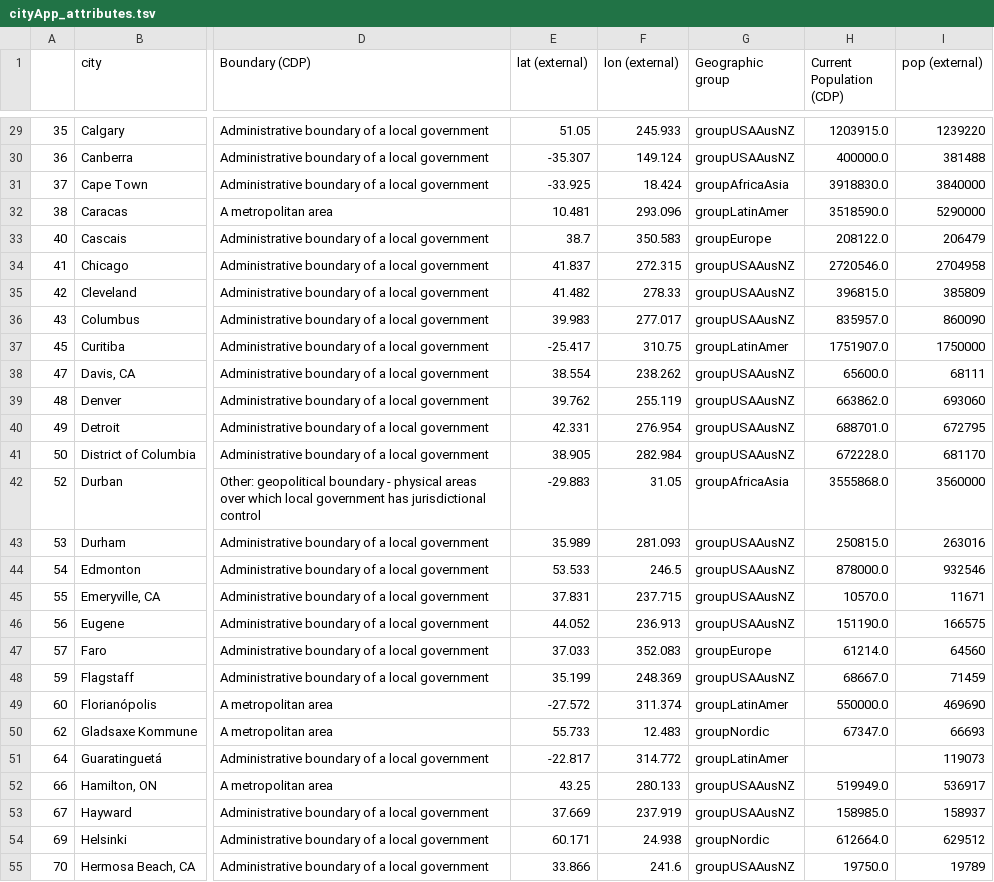
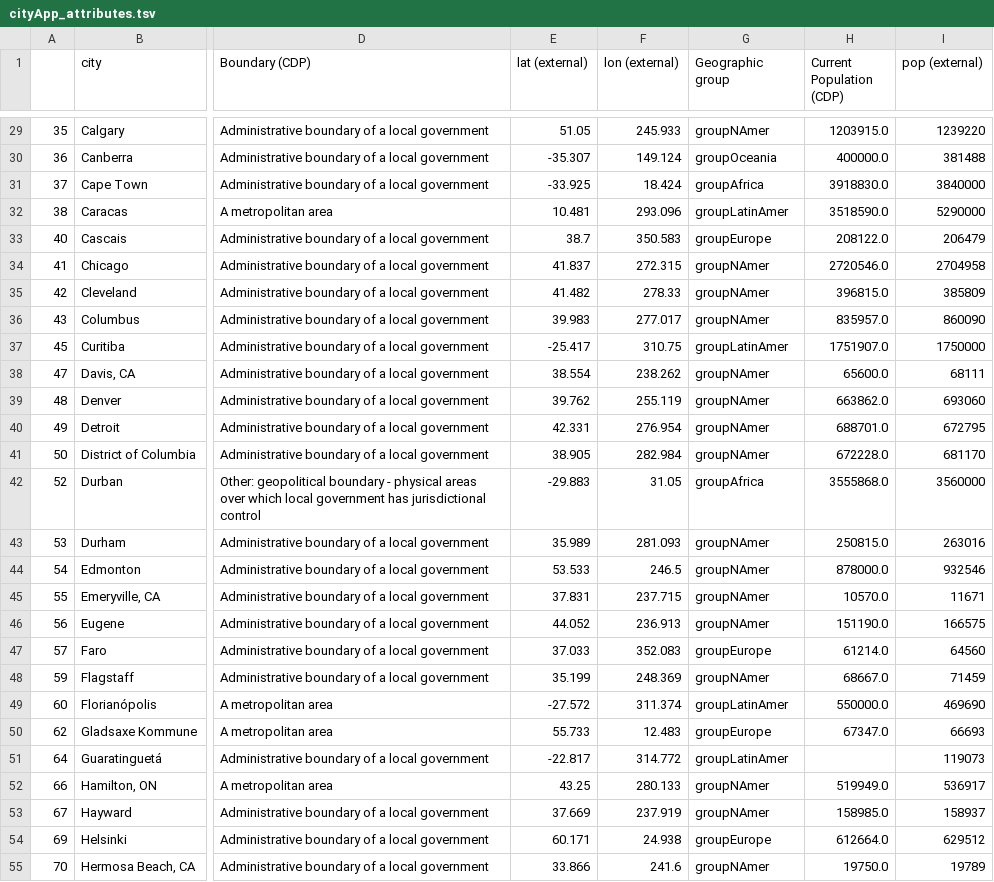
Before and after one commit to KatiRG/cityBeta, a TSV file: data/cityApp_attributes.tsv, drawn as a sheet; only a part is shown, gaps mark what is left out; the diff covers the shown part only; the diff names each change by its address in the sheet, - before the commit and + after, or states it on an @@ line.

Commit message:
WIP: new geographic groups

```diff
--- a/data/cityApp_attributes.tsv
+++ b/data/cityApp_attributes.tsv
-G29 (Geographic group): groupUSAAusNZ
+G29 (Geographic group): groupNAmer
-G30 (Geographic group): groupUSAAusNZ
+G30 (Geographic group): groupOceania
-G31 (Geographic group): groupAfricaAsia
+G31 (Geographic group): groupAfrica
-G34:G36 (Geographic group): groupUSAAusNZ
+G34:G36 (Geographic group): groupNAmer
-G38:G41 (Geographic group): groupUSAAusNZ
+G38:G41 (Geographic group): groupNAmer
-G42 (Geographic group): groupAfricaAsia
+G42 (Geographic group): groupAfrica
-G43:G46 (Geographic group): groupUSAAusNZ
+G43:G46 (Geographic group): groupNAmer
-G48 (Geographic group): groupUSAAusNZ
+G48 (Geographic group): groupNAmer
-G50 (Geographic group): groupNordic
+G50 (Geographic group): groupEurope
-G52:G53 (Geographic group): groupUSAAusNZ
+G52:G53 (Geographic group): groupNAmer
-G54 (Geographic group): groupNordic
+G54 (Geographic group): groupEurope
-G55 (Geographic group): groupUSAAusNZ
+G55 (Geographic group): groupNAmer
```
Also changed, not shown: 84 edited cells elsewhere in this file, 2 other files.
